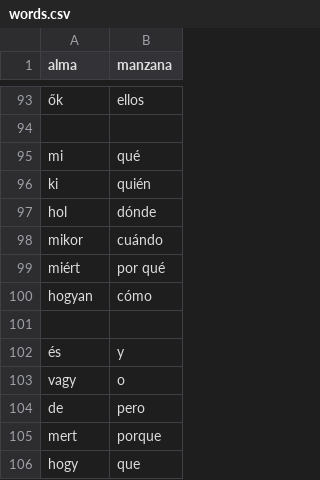
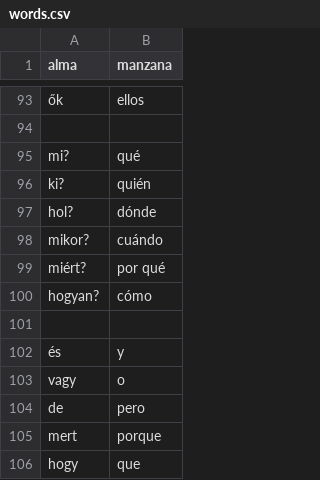
Before and after one commit to domokla/spanish-quiz, a CSV file: words.csv, drawn as a sheet; only a part is shown, gaps mark what is left out; the diff names each change by its address in the sheet, - before the commit and + after, or states it on an @@ line.

Commit message:
words

```diff
--- a/words.csv
+++ b/words.csv
-A95 (alma): mi
+A95 (alma): mi?
-A96 (alma): ki
+A96 (alma): ki?
-A97 (alma): hol
+A97 (alma): hol?
-A98 (alma): mikor
+A98 (alma): mikor?
-A99 (alma): miért
+A99 (alma): miért?
-A100 (alma): hogyan
+A100 (alma): hogyan?
```
